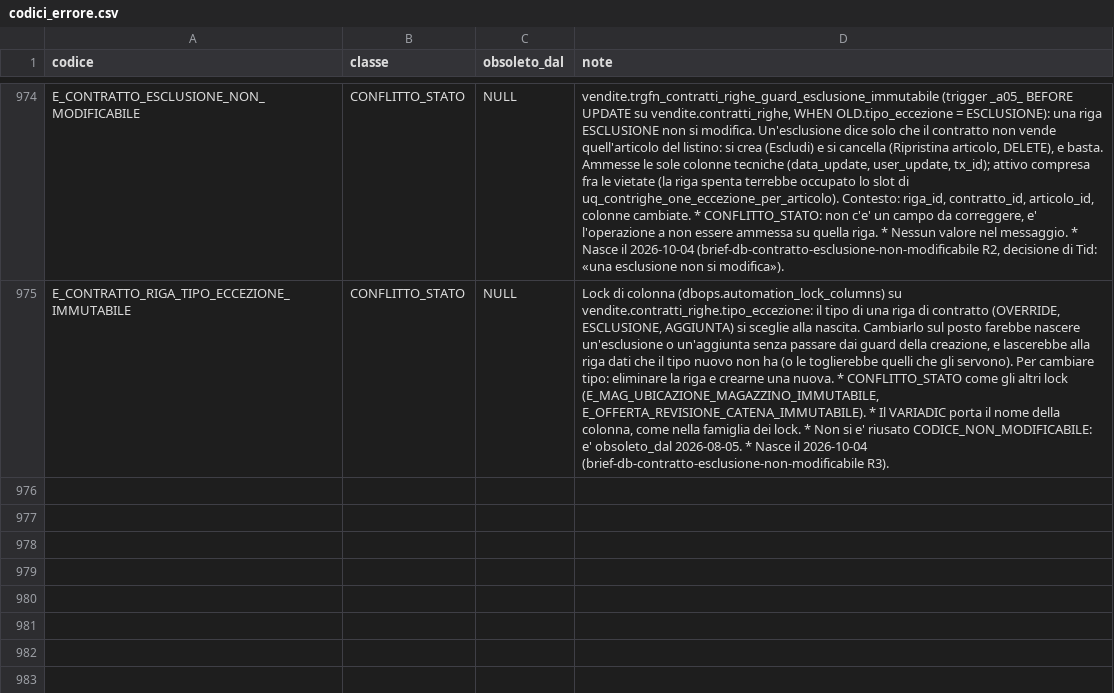
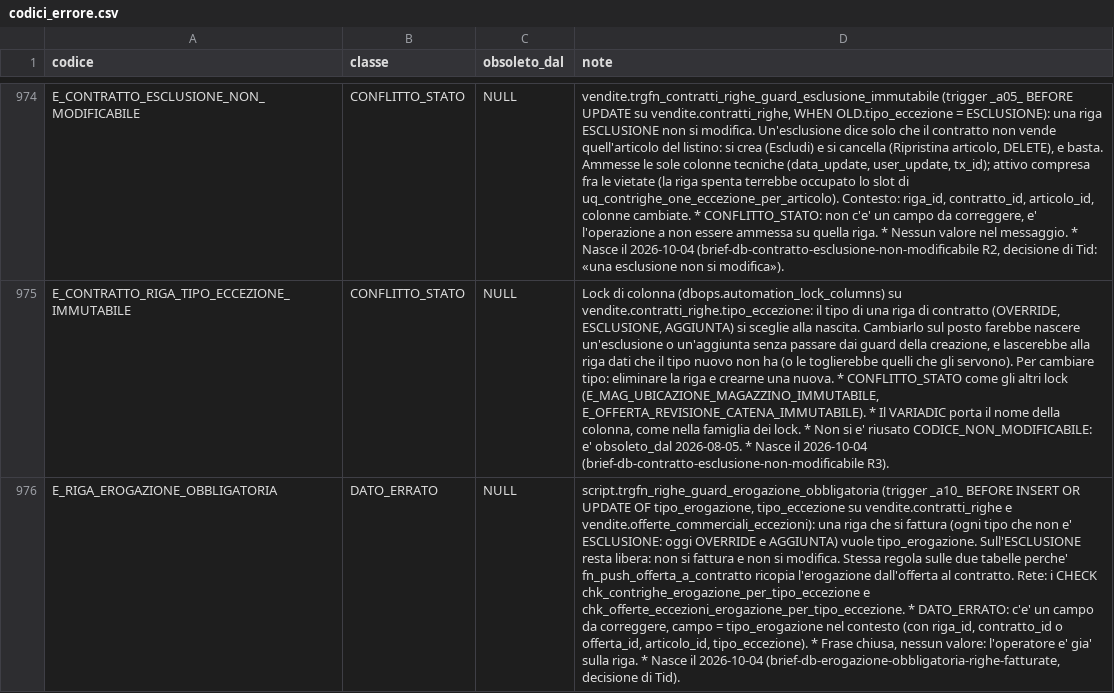
Before and after one commit to Tito-it/ZeroErp, a CSV file: db/changelog/migrations_v2/80_data/sql/config/codici_errore.csv, drawn as a sheet; only a part is shown, gaps mark what is left out; the diff names each change by its address in the sheet, - before the commit and + after, or states it on an @@ line.

```diff
--- a/db/changelog/migrations_v2/80_data/sql/config/codici_errore.csv
+++ b/db/changelog/migrations_v2/80_data/sql/config/codici_errore.csv
+row 976: E_RIGA_EROGAZIONE_OBBLIGATORIA | DATO_ERRATO | NULL | script.trgfn_righe_guard_erogazione_obbligatoria (trigger _a10_ BEFORE INSERT OR UPDATE OF tipo_erogazione, tipo_eccezione su vendite.contratti_righe e vendite.offerte_commerciali_eccezioni): una riga che si fattura (ogni tipo che non e' ESCLUSIONE: oggi OVERRIDE e AGGIUNTA) vuole tipo_erogazione. Sull'ESCLUSIONE resta libera: non si fattura e non si modifica. Stessa regola sulle due tabelle perche' fn_push_offerta_a_contratto ricopia l'erogazione dall'offerta al contratto. Rete: i CHECK chk_contrighe_erogazione_per_tipo_eccezione e chk_offerte_eccezioni_erogazione_per_tipo_eccezione. * DATO_ERRATO: c'e' un campo da correggere, campo = tipo_erogazione nel contesto (con riga_id, contratto_id o offerta_id, articolo_id, tipo_eccezione). * Frase chiusa, nessun valore: l'operatore e' gia' sulla riga. * Nasce il 2026-10-04 (brief-db-erogazione-obbligatoria-righe-fatturate, decisione di Tid).
```
Also changed, not shown: db/changelog/migrations_v2/80_data/sql/config/messaggi_errore.csv, 45 other files.
